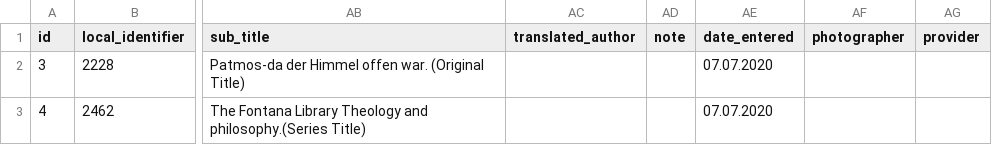
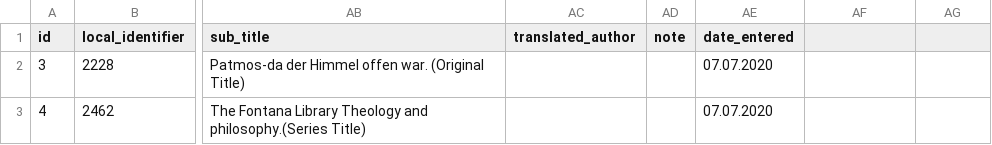
Before and after one commit to noolahamfoundation/drupal8_batch_ingest, a CSV file: data/migration.csv, drawn as a sheet; only a part is shown, gaps mark what is left out; the diff names each change by its address in the sheet, - before the commit and + after, or states it on an @@ line.

Commit message:
New CSV added

```diff
--- a/data/migration.csv
+++ b/data/migration.csv
-AF1: photographer
+AF1: (empty)
-AG1: provider
+AG1: (empty)
```
